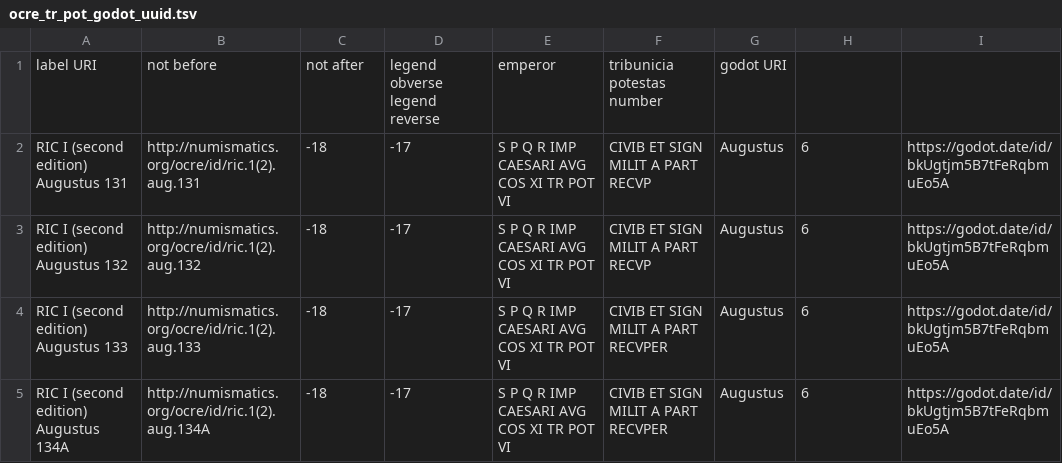
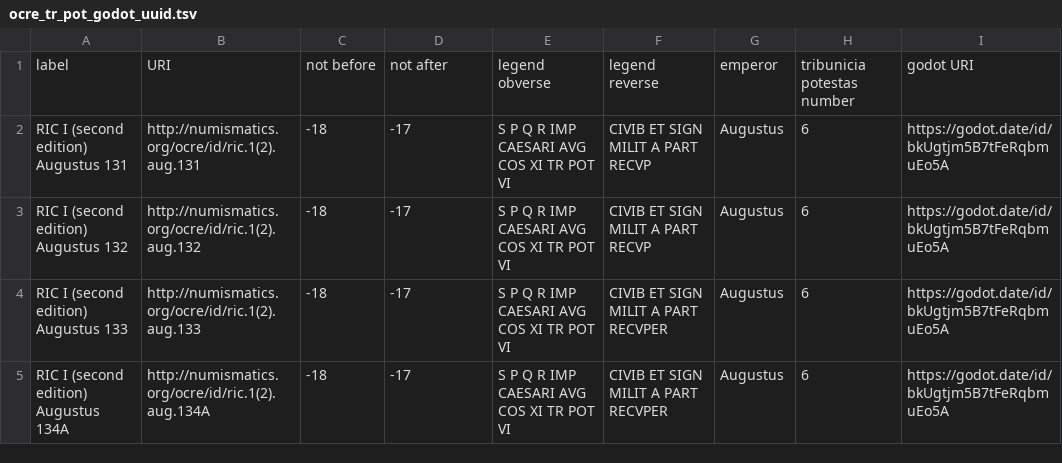
Before and after one commit to wenamun/godot-prototype, a TSV file: data/ocre_tr_pot_godot_uuid.tsv, drawn as a sheet; only a part is shown; removed rows and columns are numbered as before the commit, all else as after; the diff names each change by its address in the sheet, - before the commit and + after, or states it on an @@ line.

Commit message:
added line with column labels as first row

```diff
--- a/data/ocre_tr_pot_godot_uuid.tsv
+++ b/data/ocre_tr_pot_godot_uuid.tsv
-row 1: label URI | not before | not after | legend obverse legend reverse | emperor | tribunicia potestas number | godot URI
+row 1: label | URI | not before | not after | legend obverse | legend reverse | emperor | tribunicia potestas number | godot URI
```
